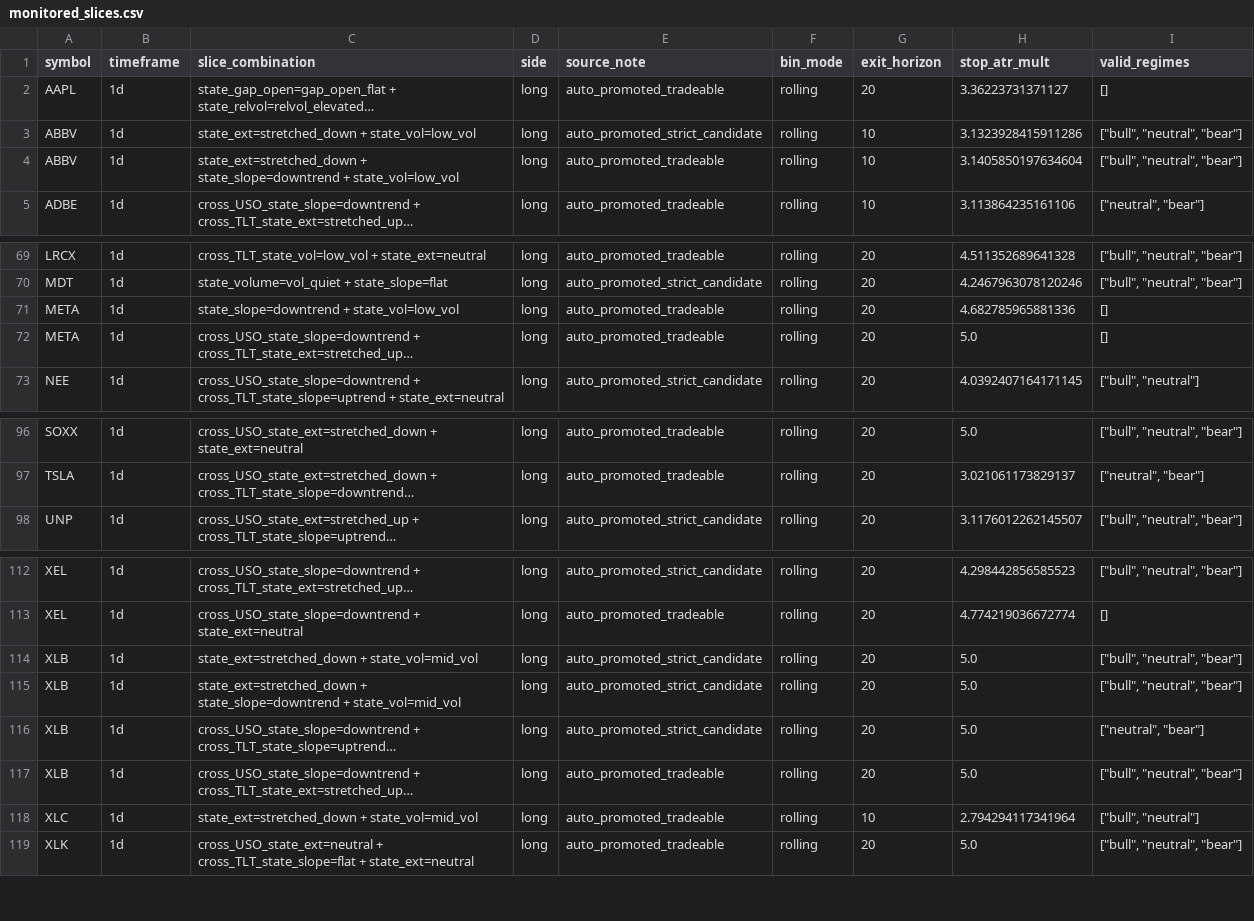
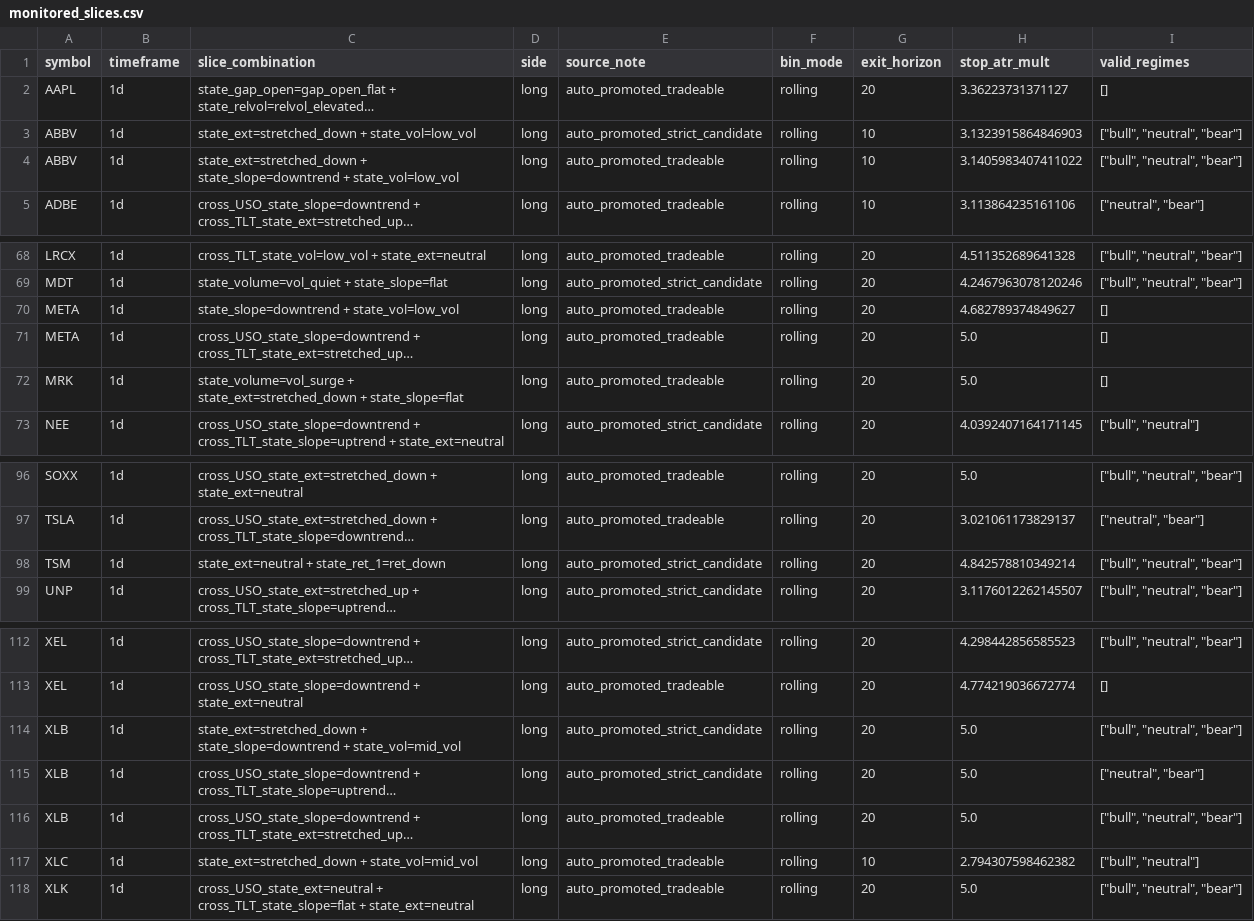
Before and after one commit to 6ixtyn9-sudo/Price, a CSV file: localdata/monitored_slices.csv, drawn as a sheet; only a part is shown, gaps mark what is left out; long unchanged cells end in …; removed rows and columns are numbered as before the commit, all else as after; the diff covers the shown part only; the diff names each change by its address in the sheet, - before the commit and + after, or states it on an @@ line.

```diff
--- a/localdata/monitored_slices.csv
+++ b/localdata/monitored_slices.csv
-H3 (stop_atr_mult): 3.1323928415911286
+H3 (stop_atr_mult): 3.1323915864846903
-H4 (stop_atr_mult): 3.1405850197634604
+H4 (stop_atr_mult): 3.1405983407411022
-H70 (stop_atr_mult): 4.682785965881336
+H70 (stop_atr_mult): 4.682789374849627
+row 72: MRK | 1d | state_volume=vol_surge + state_ext=stretched_down + state_slope=flat | long | auto_promoted_tradeable | rolling | 20 | 5.0 | []
+row 98: TSM | 1d | state_ext=neutral + state_ret_1=ret_down | long | auto_promoted_strict_candidate | rolling | 20 | 4.842578810349214 | ["bull", "neutral", "bear"]
-row 114: XLB | 1d | state_ext=stretched_down + state_vol=mid_vol | long | auto_promoted_strict_candidate | rolling | 20 | 5.0 | ["bull", "neutral", "bear"]
-H117 (stop_atr_mult): 2.794294117341964
+H117 (stop_atr_mult): 2.794307598462382
```
Also changed, not shown: 1 added row, 3 removed rows, 3 moved rows and 5 edited cells elsewhere in this file, localdata/monitored_edge_metrics.csv, 3 other files.
